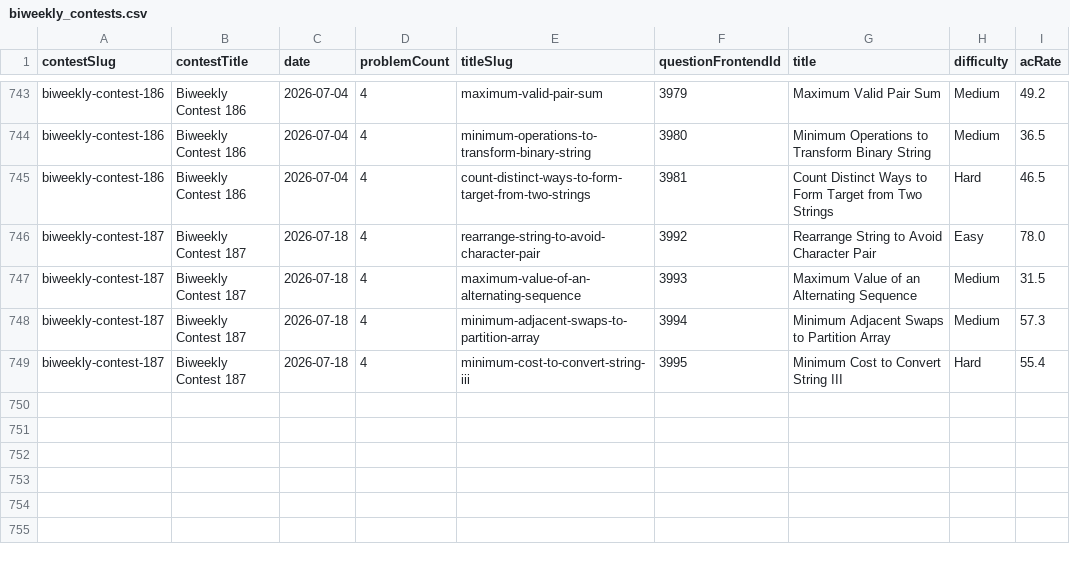
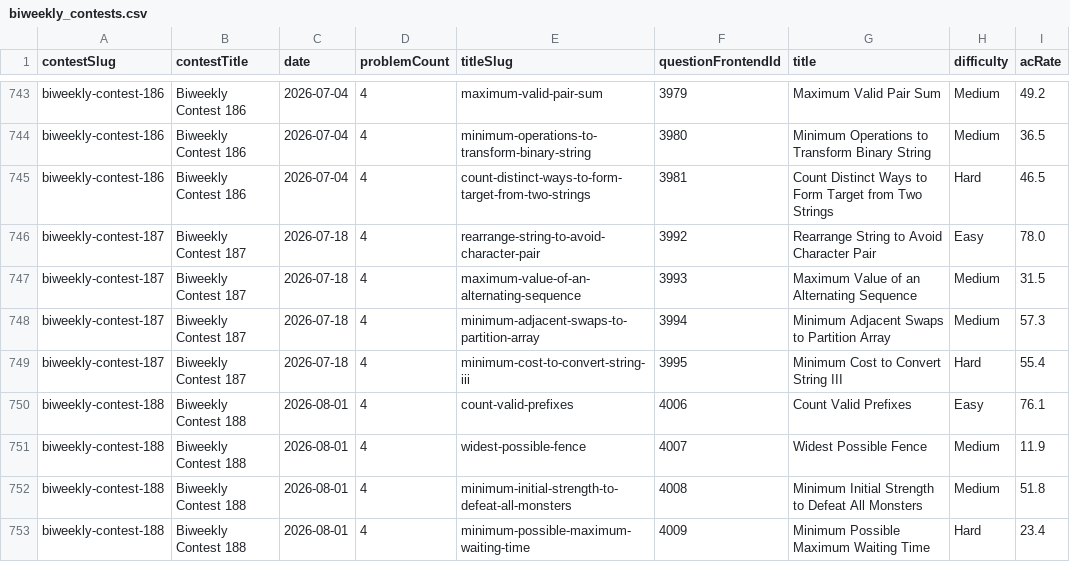
Before and after one commit to joric/leetcode, a CSV file: biweekly_contests.csv, drawn as a sheet; only a part is shown, gaps mark what is left out; the diff names each change by its address in the sheet, - before the commit and + after, or states it on an @@ line.

```diff
--- a/biweekly_contests.csv
+++ b/biweekly_contests.csv
+row 750: biweekly-contest-188 | Biweekly Contest 188 | 2026-08-01 | 4 | count-valid-prefixes | 4006 | Count Valid Prefixes | Easy | 76.1
+row 751: biweekly-contest-188 | Biweekly Contest 188 | 2026-08-01 | 4 | widest-possible-fence | 4007 | Widest Possible Fence | Medium | 11.9
+row 752: biweekly-contest-188 | Biweekly Contest 188 | 2026-08-01 | 4 | minimum-initial-strength-to-defeat-all-monsters | 4008 | Minimum Initial Strength to Defeat All Monsters | Medium | 51.8
+row 753: biweekly-contest-188 | Biweekly Contest 188 | 2026-08-01 | 4 | minimum-possible-maximum-waiting-time | 4009 | Minimum Possible Maximum Waiting Time | Hard | 23.4
```
